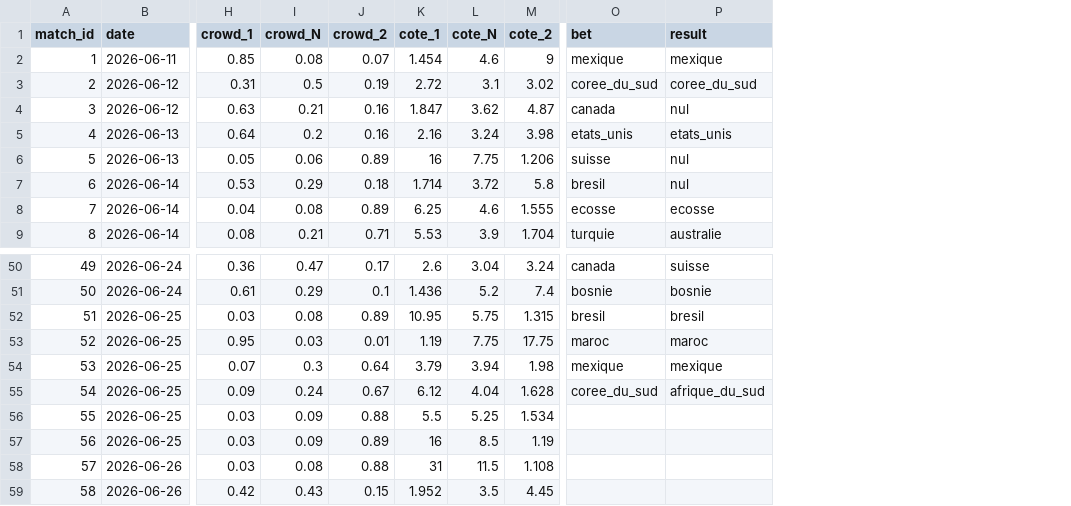
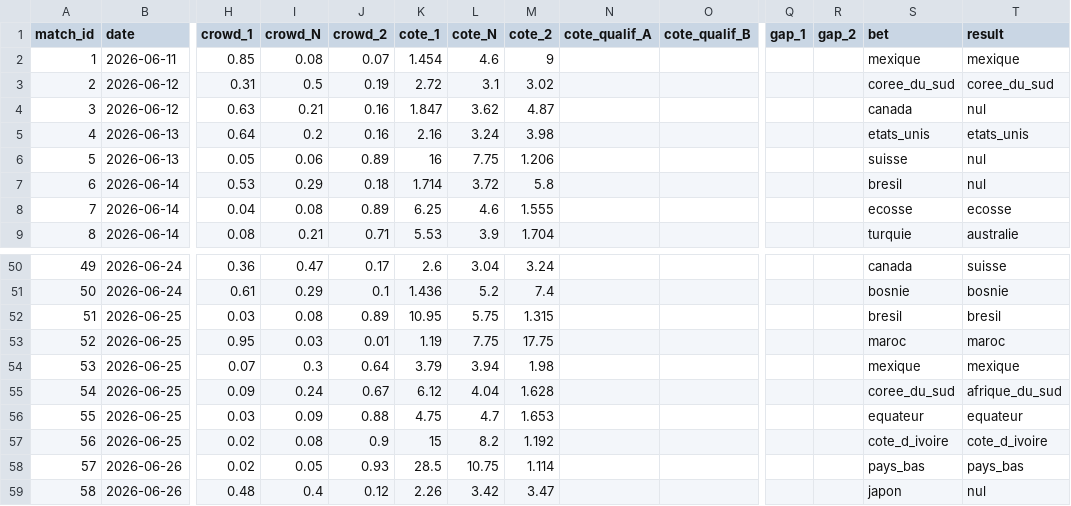
Before and after one commit to GodartVincent/MPPAnalysis, a CSV file: data/CDM_2026.csv, drawn as a sheet; only a part is shown, gaps mark what is left out; addresses are those after the commit; the diff covers the shown part only; the diff names each change by its address in the sheet, - before the commit and + after, or states it on an @@ line.

Commit message:
Ajout des cotes de qualification et de gap_1 et gap_2 dans CDM_2026.csv ainsi que team_A et team_B dans exact_scores.csv. Modification du parser pour renseigner ces champs et mettre les scores dans l'ordre alphabetique. Pour les phases finales (notebook 18), uniformisation avec le NB 10 (passe forward, prise en compte des scores exacts etc.) + prise en compte des probas de qualif pour calculer les scores exacts en fin de 120 minutes. Reversement d'une partie des crowds score exact match nul sur les scores à +1 but.

```diff
--- a/data/CDM_2026.csv
+++ b/data/CDM_2026.csv
+column N (cote_qualif_A), empty
+column O (cote_qualif_B), empty
+column Q (gap_1), empty
+column R (gap_2), empty
-K56 (cote_1): 5.5
+K56 (cote_1): 4.75
-L56 (cote_N): 5.25
+L56 (cote_N): 4.7
-M56 (cote_2): 1.534
+M56 (cote_2): 1.653
-S56 (bet): (empty)
+S56 (bet): equateur
-T56 (result): (empty)
+T56 (result): equateur
-H57:H58 (crowd_1): 0.03
+H57:H58 (crowd_1): 0.02
-I57 (crowd_N): 0.09
+I57 (crowd_N): 0.08
-J57 (crowd_2): 0.89
+J57 (crowd_2): 0.9
-K57 (cote_1): 16
+K57 (cote_1): 15
-L57 (cote_N): 8.5
+L57 (cote_N): 8.2
-M57 (cote_2): 1.19
+M57 (cote_2): 1.192
-S57 (bet): (empty)
+S57 (bet): cote_d_ivoire
-T57 (result): (empty)
+T57 (result): cote_d_ivoire
-I58 (crowd_N): 0.08
+I58 (crowd_N): 0.05
-J58 (crowd_2): 0.88
+J58 (crowd_2): 0.93
-K58 (cote_1): 31
+K58 (cote_1): 28.5
-L58 (cote_N): 11.5
+L58 (cote_N): 10.75
-M58 (cote_2): 1.108
+M58 (cote_2): 1.114
-S58 (bet): (empty)
+S58 (bet): pays_bas
-T58 (result): (empty)
+T58 (result): pays_bas
-H59 (crowd_1): 0.42
+H59 (crowd_1): 0.48
-I59 (crowd_N): 0.43
+I59 (crowd_N): 0.4
-J59 (crowd_2): 0.15
+J59 (crowd_2): 0.12
-K59 (cote_1): 1.952
+K59 (cote_1): 2.26
-L59 (cote_N): 3.5
+L59 (cote_N): 3.42
-M59 (cote_2): 4.45
+M59 (cote_2): 3.47
-S59 (bet): (empty)
+S59 (bet): japon
-T59 (result): (empty)
+T59 (result): nul
```
Also changed, not shown: 75 edited cells elsewhere in this file, 11 other files.
